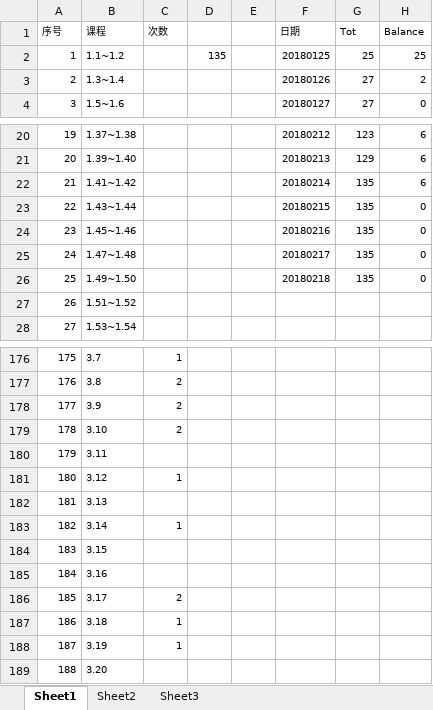
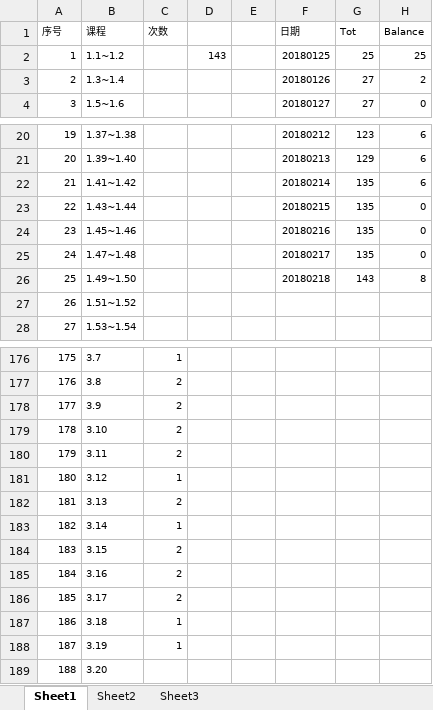
Before and after one commit to Jimmy419/Career, an Excel workbook: 做事 Doing/C.English——New concept english.xlsx, sheet Sheet1, drawn as a sheet; only a part is shown, gaps mark what is left out; values as stored, in another font and other column widths than the file's, no borders; charts and pictures not drawn; the diff names each change by its address in the sheet, - before the commit and + after, or states it on an @@ line.

Commit message:
aaa

```diff
--- a/做事 Doing/C.English——New concept english.xlsx (sheet Sheet1)
+++ b/做事 Doing/C.English——New concept english.xlsx (sheet Sheet1)
-D2: 135
+D2: 143
-G26 (Tot): 135
+G26 (Tot): 143
-H26 (Balance): 0
+H26 (Balance): 8
-C180 (次数): (empty)
+C180 (次数): 2
-C182 (次数): (empty)
+C182 (次数): 2
-C184:C185 (次数): (empty)
+C184:C185 (次数): 2
```
Also changed, not shown: charts or pictures.
